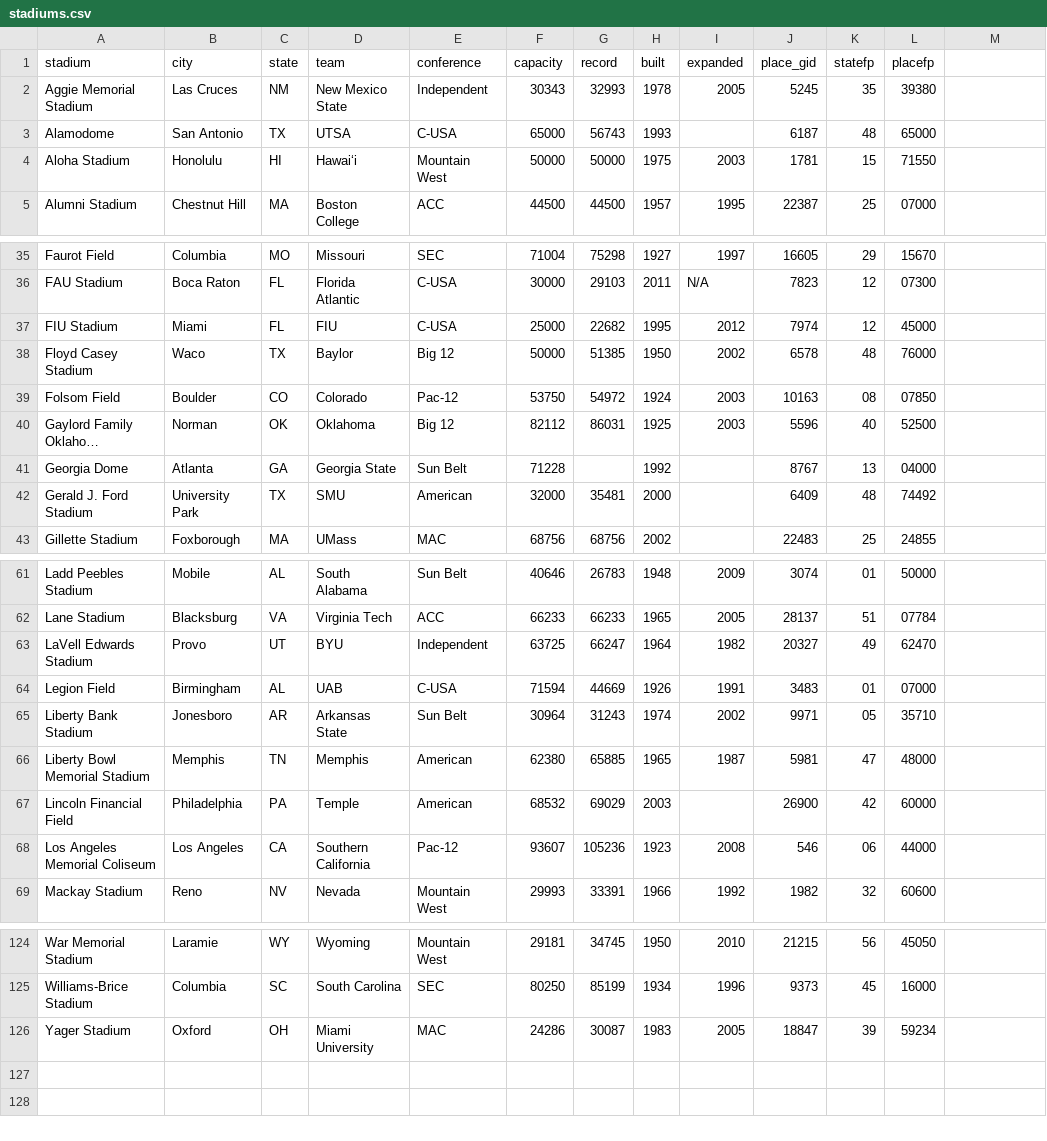
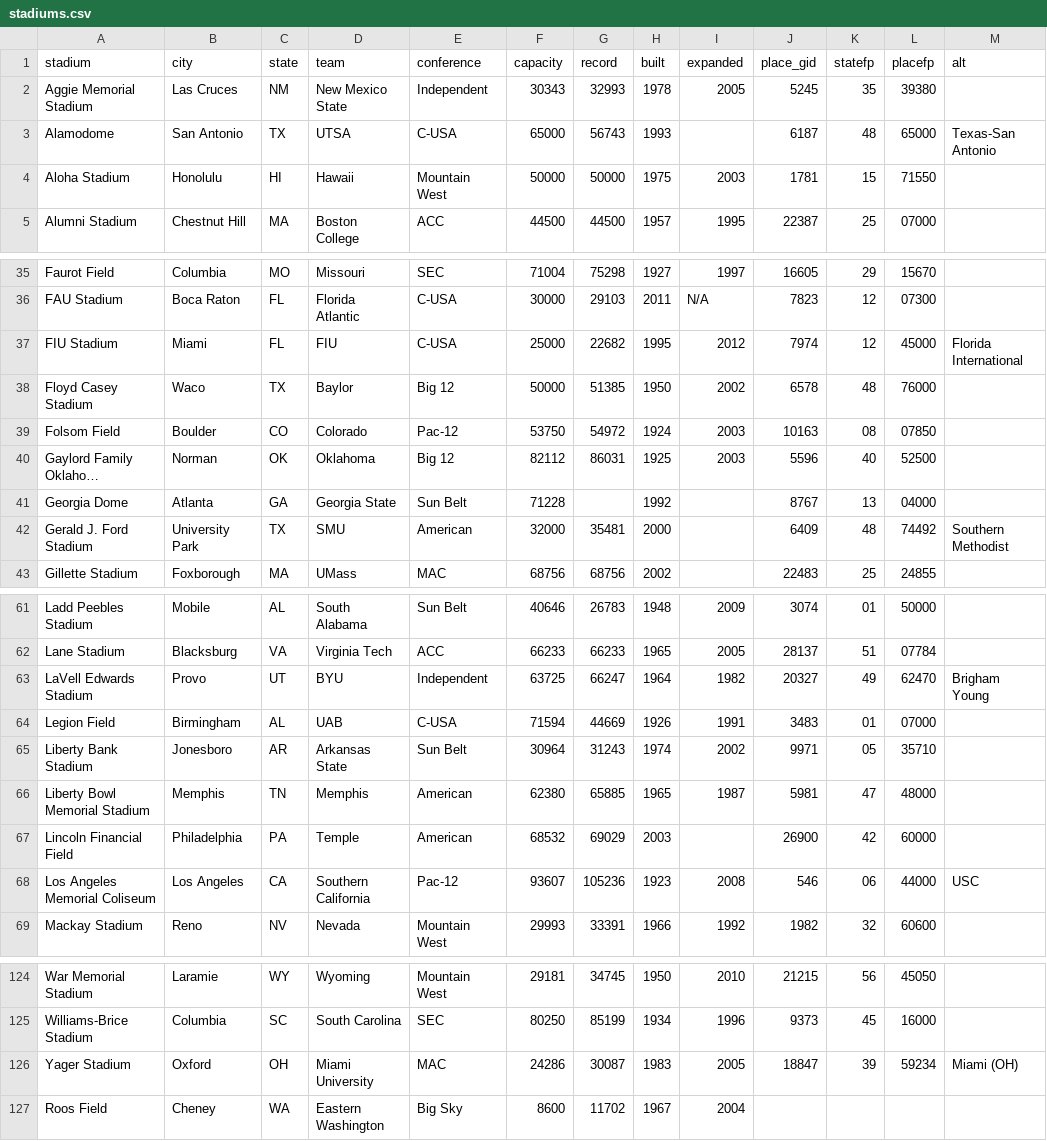
Before and after one commit to caged/cfb-recruiting, a CSV file: data/stadiums.csv, drawn as a sheet; only a part is shown, gaps mark what is left out; long unchanged cells end in …; the diff covers the shown part only.

Commit message:
add alt name for schools

```diff
--- a/data/stadiums.csv
+++ b/data/stadiums.csv
@@ -1 +1 @@
-stadium,city,state,team,conference,capacity,record,built,expanded,place_gid,statefp,placefp
+stadium,city,state,team,conference,capacity,record,built,expanded,place_gid,statefp,placefp,alt
@@ -3,2 +3,2 @@ Aggie Memorial Stadium,Las Cruces,NM,New Mexico State,Independent,30343,32993,19
-Alamodome,San Antonio,TX,UTSA,C-USA,65000,56743,1993,,6187,48,65000
-Aloha Stadium,Honolulu,HI,Hawaiʻi,Mountain West,50000,50000,1975,2003,1781,15,71550
+Alamodome,San Antonio,TX,UTSA,C-USA,65000,56743,1993,,6187,48,65000,Texas-San Antonio
+Aloha Stadium,Honolulu,HI,Hawaii,Mountain West,50000,50000,1975,2003,1781,15,71550,
@@ -37 +37 @@ FAU Stadium,Boca Raton,FL,Florida Atlantic,C-USA,30000,29103,2011,N/A,7823,12,07
-FIU Stadium,Miami,FL,FIU,C-USA,25000,22682,1995,2012,7974,12,45000
+FIU Stadium,Miami,FL,FIU,C-USA,25000,22682,1995,2012,7974,12,45000,Florida International
@@ -42 +42 @@ Georgia Dome,Atlanta,GA,Georgia State,Sun Belt,71228,,1992,,8767,13,04000
-Gerald J. Ford Stadium,University Park,TX,SMU,American,32000,35481,2000,,6409,48,74492
+Gerald J. Ford Stadium,University Park,TX,SMU,American,32000,35481,2000,,6409,48,74492,Southern Methodist
@@ -63 +63 @@ Lane Stadium,Blacksburg,VA,Virginia Tech,ACC,66233,66233,1965,2005,28137,51,0778
-LaVell Edwards Stadium,Provo,UT,BYU,Independent,63725,66247,1964,1982,20327,49,62470
+LaVell Edwards Stadium,Provo,UT,BYU,Independent,63725,66247,1964,1982,20327,49,62470,Brigham Young
@@ -68 +68 @@ Lincoln Financial Field,Philadelphia,PA,Temple,American,68532,69029,2003,,26900,
-Los Angeles Memorial Coliseum,Los Angeles,CA,Southern California,Pac-12,93607,105236,1923,2008,546,06,44000
+Los Angeles Memorial Coliseum,Los Angeles,CA,Southern California,Pac-12,93607,105236,1923,2008,546,06,44000,USC
@@ -126 +126,2 @@ Williams-Brice Stadium,Columbia,SC,South Carolina,SEC,80250,85199,1934,1996,9373
-Yager Stadium,Oxford,OH,Miami University,MAC,24286,30087,1983,2005,18847,39,59234
+Yager Stadium,Oxford,OH,Miami University,MAC,24286,30087,1983,2005,18847,39,59234,Miami (OH)
+Roos Field,Cheney,WA,Eastern Washington,Big Sky,8600,11702,1967,2004,,,,
```
Also changed, not shown: 5 edited cells elsewhere in this file.
